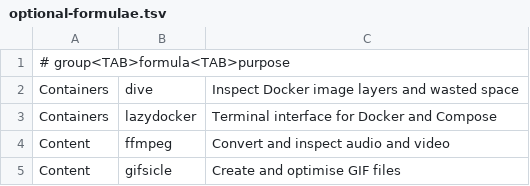
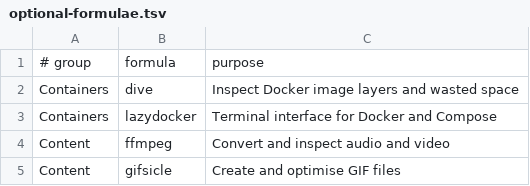
Before and after one commit to CodeByKwakes/day-one-mac, a TSV file: config/optional-formulae.tsv, drawn as a sheet; only a part is shown; removed rows and columns are numbered as before the commit, all else as after; the diff names each change by its address in the sheet, - before the commit and + after, or states it on an @@ line.

```diff
--- a/config/optional-formulae.tsv
+++ b/config/optional-formulae.tsv
-row 1: # group<TAB>formula<TAB>purpose
+row 1: # group | formula | purpose
```
Also changed, not shown: 2 other files.
